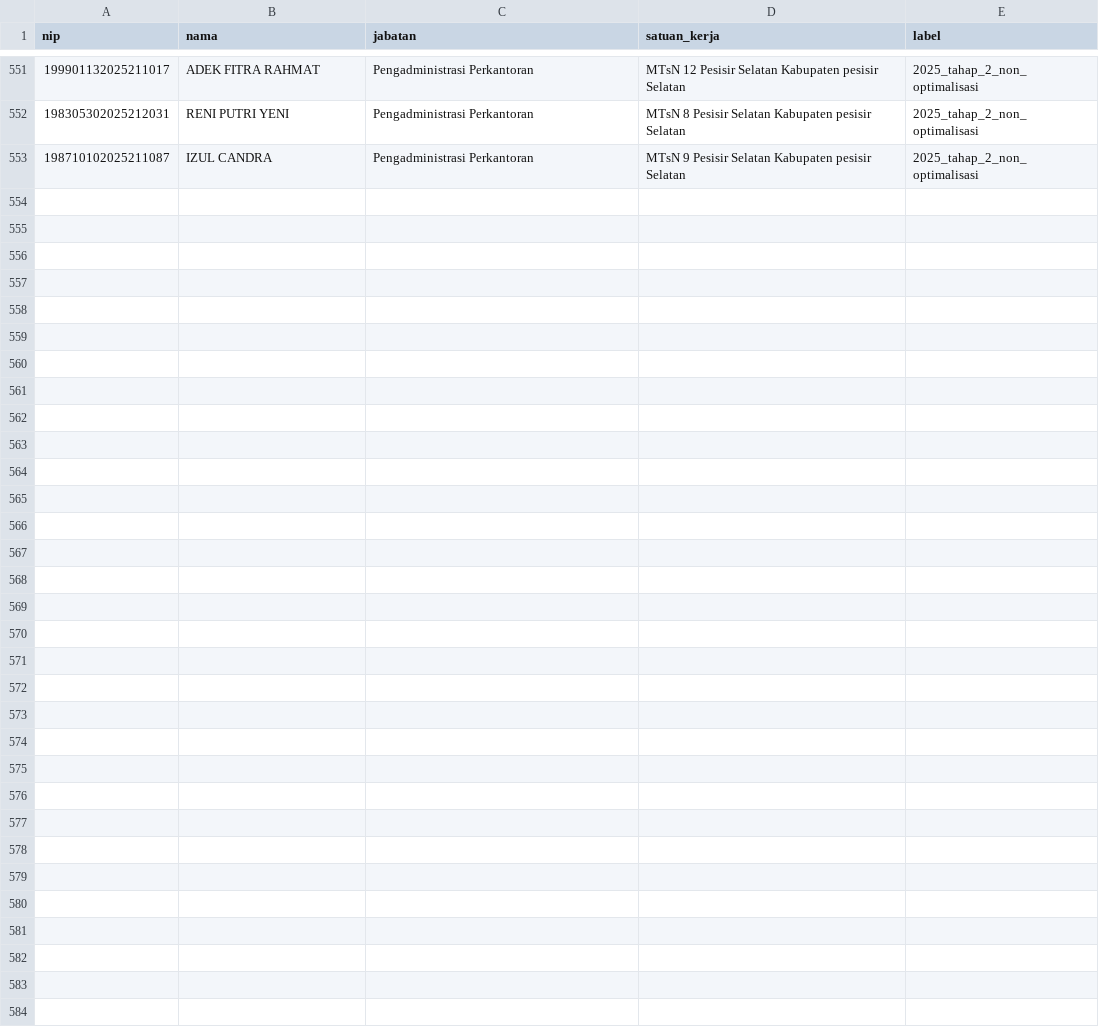
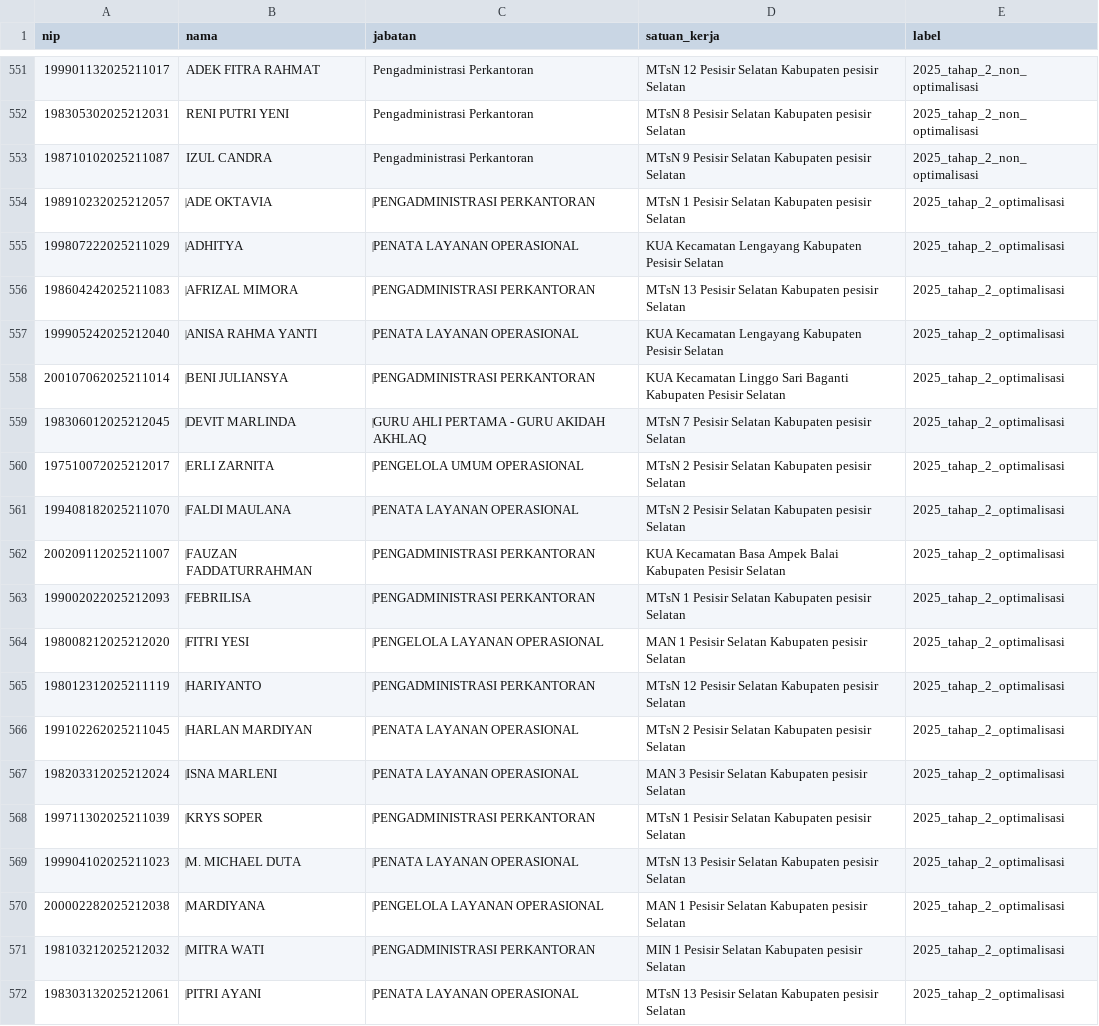
Before and after one commit to yudapramana/laputa, a CSV file: database/seeds/csvs/employees.csv, drawn as a sheet; only a part is shown, gaps mark what is left out; the diff covers the shown part only.

```diff
--- a/database/seeds/csvs/employees.csv
+++ b/database/seeds/csvs/employees.csv
@@ -553 +553,20 @@ nip;nama;jabatan;satuan_kerja;label
 198710102025211087;IZUL CANDRA;Pengadministrasi Perkantoran; MTsN 9 Pesisir Selatan Kabupaten pesisir Selatan ;2025_tahap_2_non_optimalisasi
+198910232025212057;‌ADE OKTAVIA;‌PENGADMINISTRASI PERKANTORAN;MTsN 1 Pesisir Selatan Kabupaten pesisir Selatan;2025_tahap_2_optimalisasi
+199807222025211029;‌ADHITYA;‌PENATA LAYANAN OPERASIONAL;KUA Kecamatan Lengayang Kabupaten Pesisir Selatan;2025_tahap_2_optimalisasi
+198604242025211083;‌AFRIZAL MIMORA;‌PENGADMINISTRASI PERKANTORAN;MTsN 13 Pesisir Selatan Kabupaten pesisir Selatan;2025_tahap_2_optimalisasi
+199905242025212040;‌ANISA RAHMA YANTI;‌PENATA LAYANAN OPERASIONAL;KUA Kecamatan Lengayang Kabupaten Pesisir Selatan;2025_tahap_2_optimalisasi
+200107062025211014;‌BENI JULIANSYA;‌PENGADMINISTRASI PERKANTORAN;KUA Kecamatan Linggo Sari Baganti Kabupaten Pesisir Selatan;2025_tahap_2_optimalisasi
+198306012025212045;‌DEVIT MARLINDA;‌GURU AHLI PERTAMA - GURU AKIDAH AKHLAQ;MTsN 7 Pesisir Selatan Kabupaten pesisir Selatan;2025_tahap_2_optimalisasi
+197510072025212017;‌ERLI ZARNITA;‌PENGELOLA UMUM OPERASIONAL;MTsN 2 Pesisir Selatan Kabupaten pesisir Selatan;2025_tahap_2_optimalisasi
+199408182025211070;‌FALDI MAULANA;‌PENATA LAYANAN OPERASIONAL;MTsN 2 Pesisir Selatan Kabupaten pesisir Selatan;2025_tahap_2_optimalisasi
+200209112025211007;‌FAUZAN FADDATURRAHMAN;‌PENGADMINISTRASI PERKANTORAN;KUA Kecamatan Basa Ampek Balai Kabupaten Pesisir Selatan;2025_tahap_2_optimalisasi
+199002022025212093;‌FEBRILISA;‌PENGADMINISTRASI PERKANTORAN;MTsN 1 Pesisir Selatan Kabupaten pesisir Selatan;2025_tahap_2_optimalisasi
+198008212025212020;‌FITRI YESI;‌PENGELOLA LAYANAN OPERASIONAL;MAN 1 Pesisir Selatan Kabupaten pesisir Selatan;2025_tahap_2_optimalisasi
+198012312025211119;‌HARIYANTO;‌PENGADMINISTRASI PERKANTORAN;MTsN 12 Pesisir Selatan Kabupaten pesisir Selatan;2025_tahap_2_optimalisasi
+199102262025211045;‌HARLAN MARDIYAN;‌PENATA LAYANAN OPERASIONAL;MTsN 2 Pesisir Selatan Kabupaten pesisir Selatan;2025_tahap_2_optimalisasi
+198203312025212024;‌ISNA MARLENI;‌PENATA LAYANAN OPERASIONAL;MAN 3 Pesisir Selatan Kabupaten pesisir Selatan;2025_tahap_2_optimalisasi
+199711302025211039;‌KRYS SOPER;‌PENGADMINISTRASI PERKANTORAN;MTsN 1 Pesisir Selatan Kabupaten pesisir Selatan;2025_tahap_2_optimalisasi
+199904102025211023;‌M. MICHAEL DUTA;‌PENATA LAYANAN OPERASIONAL;MTsN 13 Pesisir Selatan Kabupaten pesisir Selatan;2025_tahap_2_optimalisasi
+200002282025212038;‌MARDIYANA;‌PENGELOLA LAYANAN OPERASIONAL;MAN 1 Pesisir Selatan Kabupaten pesisir Selatan;2025_tahap_2_optimalisasi
+198103212025212032;‌MITRA WATI;‌PENGADMINISTRASI PERKANTORAN;MIN 1 Pesisir Selatan Kabupaten pesisir Selatan;2025_tahap_2_optimalisasi
+198303132025212061;‌PITRI AYANI;‌PENATA LAYANAN OPERASIONAL;MTsN 13 Pesisir Selatan Kabupaten pesisir Selatan;2025_tahap_2_optimalisasi
```
Also changed, not shown: 12 added rows elsewhere in this file, 4 other files.
